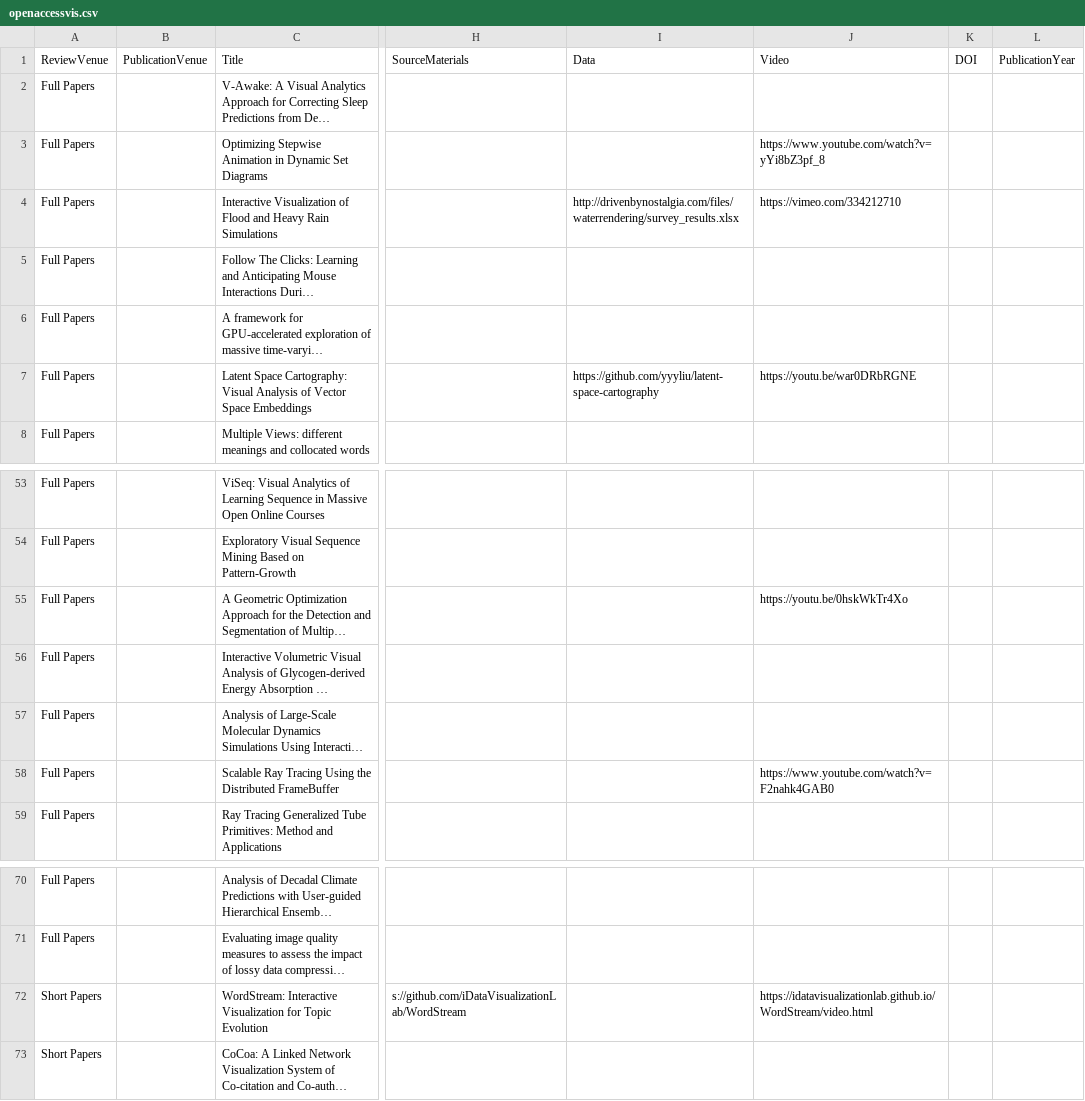
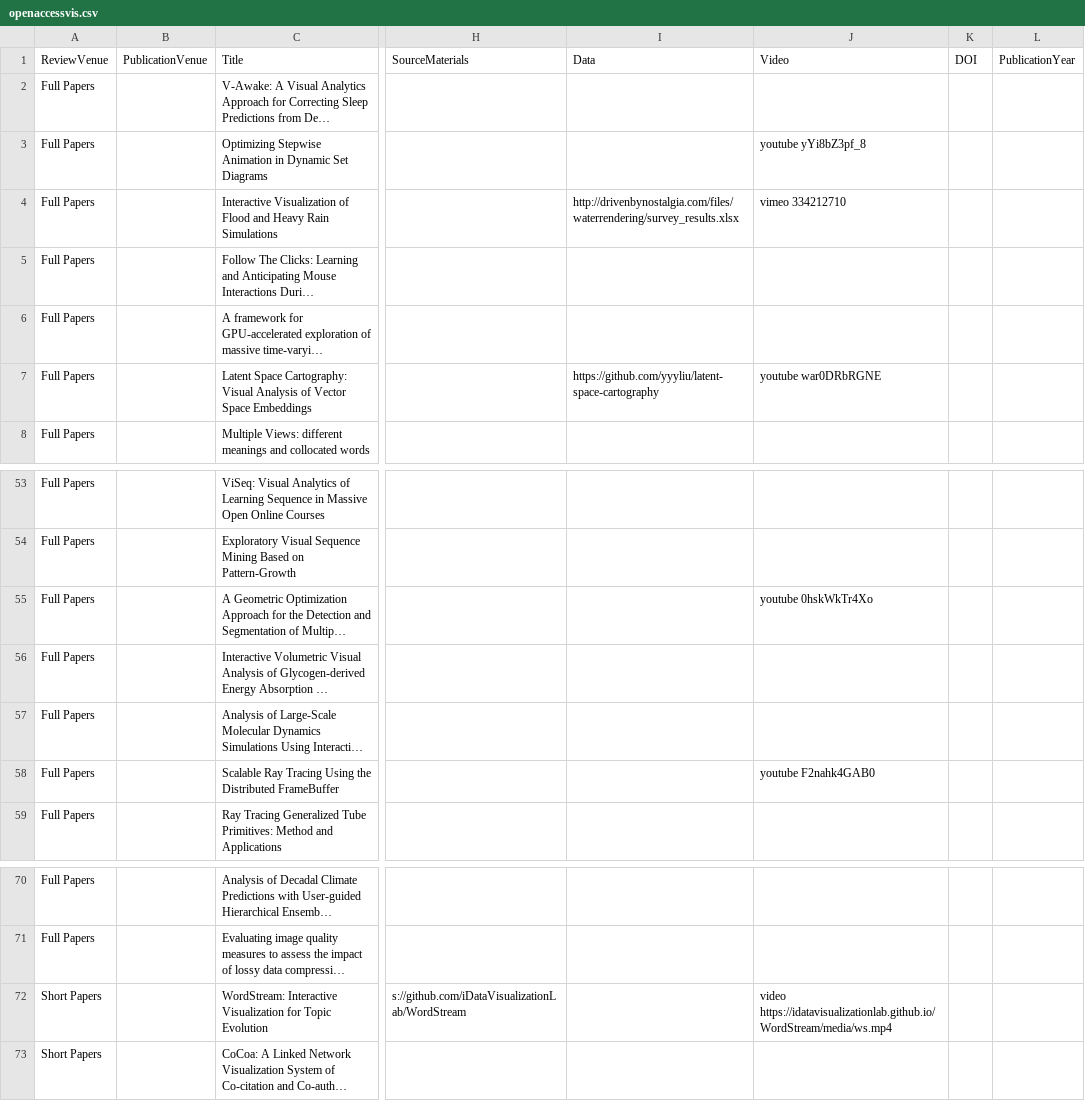
Before and after one commit to jamesscottbrown/open-access-eurovis, a CSV file: 2019/openaccessvis.csv, drawn as a sheet; only a part is shown, gaps mark what is left out; long unchanged cells end in …; the diff covers the shown part only; the diff names each change by its address in the sheet, - before the commit and + after, or states it on an @@ line.

Commit message:
fix video embedding

```diff
--- a/2019/openaccessvis.csv
+++ b/2019/openaccessvis.csv
-J3 (Video): https://www.youtube.com/watch?v=yYi8bZ3pf_8
+J3 (Video): youtube yYi8bZ3pf_8
-J4 (Video): https://vimeo.com/334212710
+J4 (Video): vimeo 334212710
-J7 (Video): https://youtu.be/war0DRbRGNE
+J7 (Video): youtube war0DRbRGNE
-J55 (Video): https://youtu.be/0hskWkTr4Xo
+J55 (Video): youtube 0hskWkTr4Xo
-J58 (Video): https://www.youtube.com/watch?v=F2nahk4GAB0
+J58 (Video): youtube F2nahk4GAB0
-J72 (Video): https://idatavisualizationlab.github.io/WordStream/video.html
+J72 (Video): video https://idatavisualizationlab.github.io/WordStream/media/ws.mp4
```
Also changed, not shown: 10 edited cells elsewhere in this file.
